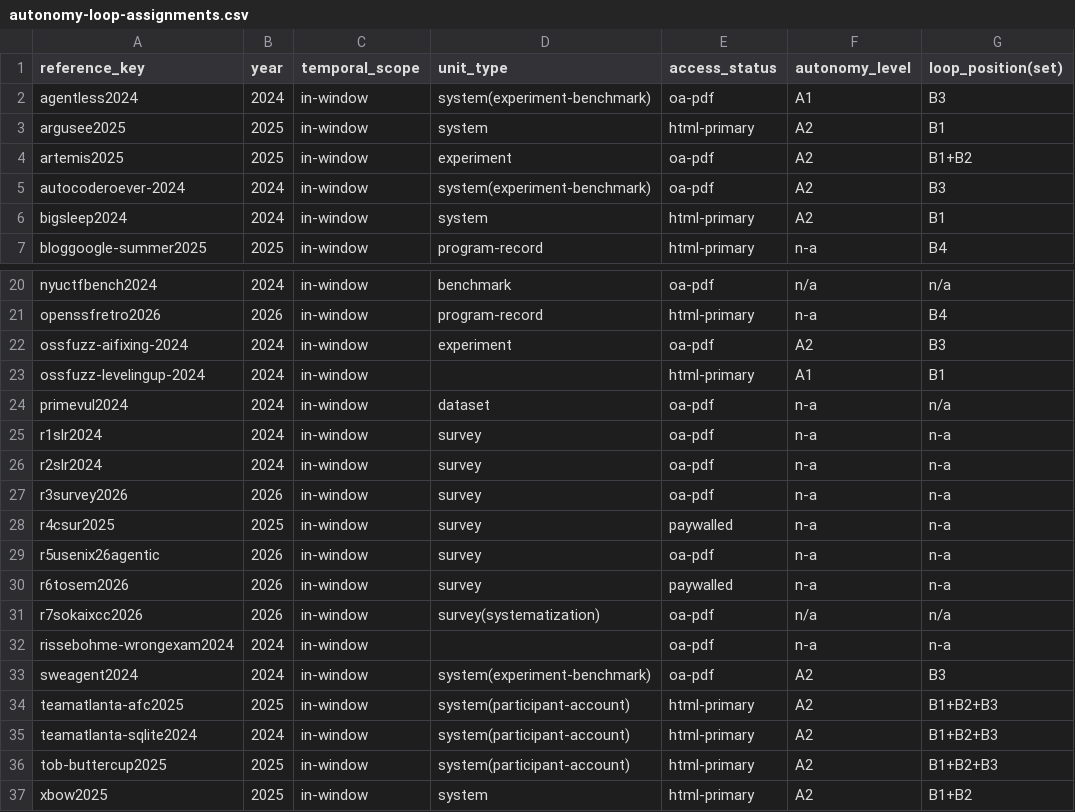
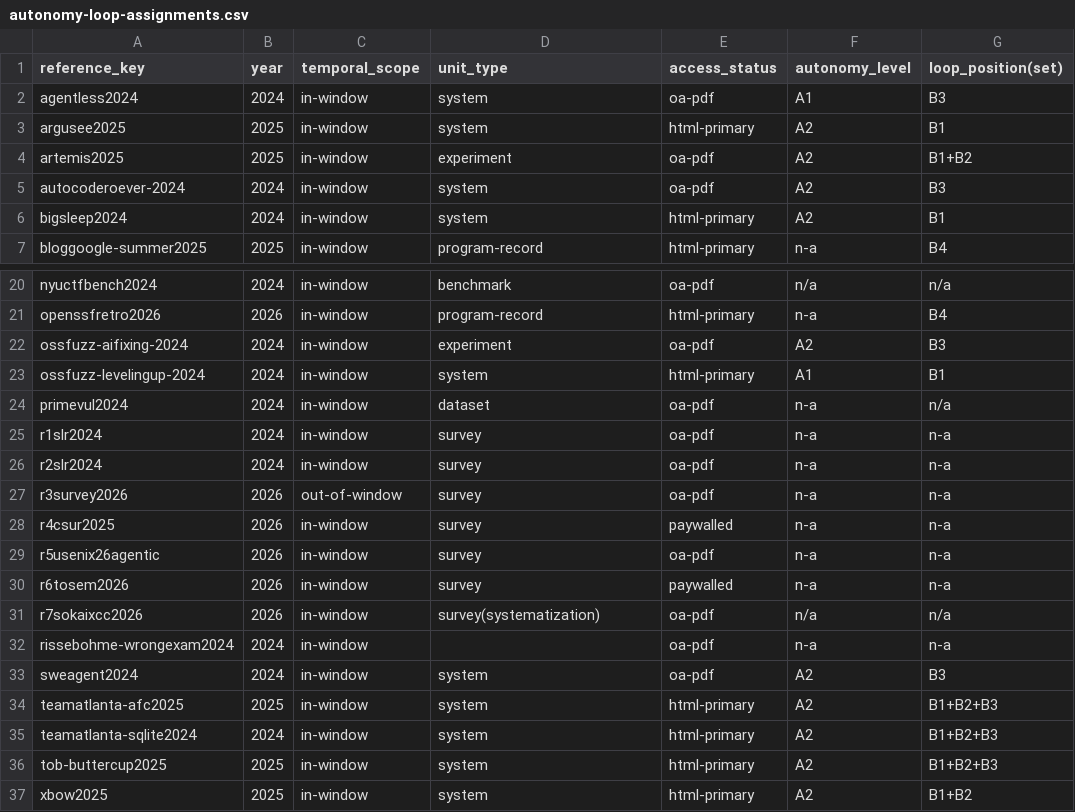
Before and after one commit to Nixon-H/The-Red-Queen-Runs-on-LLMs, a CSV file: evidence/autonomy-loop-assignments.csv, drawn as a sheet; only a part is shown, gaps mark what is left out; the diff names each change by its address in the sheet, - before the commit and + after, or states it on an @@ line.

```diff
--- a/evidence/autonomy-loop-assignments.csv
+++ b/evidence/autonomy-loop-assignments.csv
-D2 (unit_type): system(experiment-benchmark)
+D2 (unit_type): system
-D5 (unit_type): system(experiment-benchmark)
+D5 (unit_type): system
-D23 (unit_type): (empty)
+D23 (unit_type): system
-C27 (temporal_scope): in-window
+C27 (temporal_scope): out-of-window
-B28 (year): 2025
+B28 (year): 2026
-D33 (unit_type): system(experiment-benchmark)
+D33 (unit_type): system
-D34:D36 (unit_type): system(participant-account)
+D34:D36 (unit_type): system
```
Also changed, not shown: references/manifest.csv, references/source-map.csv, 47 other files.
